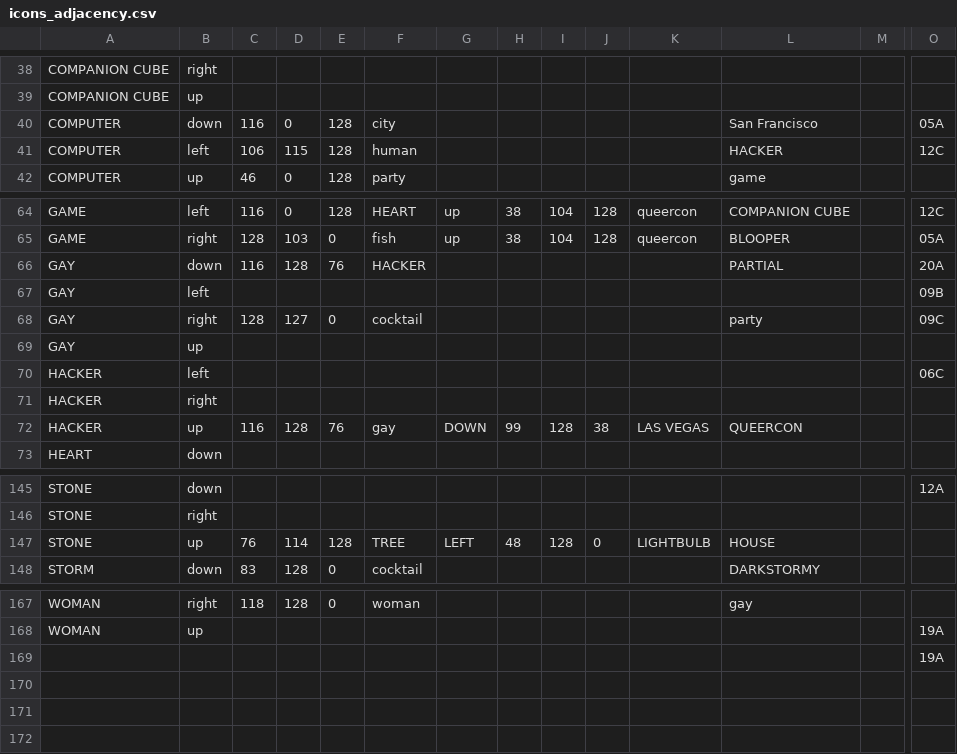
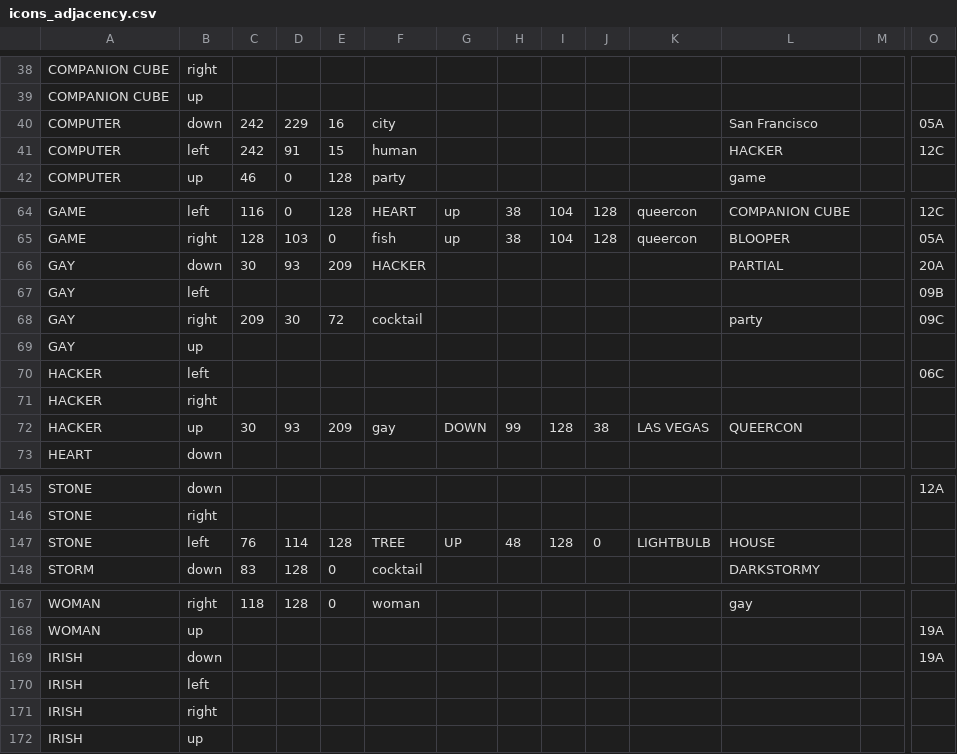
Before and after one commit to Queercon/QC14-Badge, a CSV file: etc/icons_adjacency.csv, drawn as a sheet; only a part is shown, gaps mark what is left out; removed rows and columns are numbered as before the commit, all else as after; rows hold the shown columns only; the diff covers the shown part only; the diff names each change by its address in the sheet, - before the commit and + after, or states it on an @@ line.

```diff
--- a/etc/icons_adjacency.csv
+++ b/etc/icons_adjacency.csv
-C40: 116
+C40: 242
-D40: 0
+D40: 229
-E40: 128
+E40: 16
-C41: 106
+C41: 242
-D41: 115
+D41: 91
-E41: 128
+E41: 15
-C66: 116
+C66: 30
-D66: 128
+D66: 93
-E66: 76
+E66: 209
-C68: 128
+C68: 209
-D68: 127
+D68: 30
-E68: 0
+E68: 72
-C72: 116
+C72: 30
-D72: 128
+D72: 93
-E72: 76
+E72: 209
-B147: up
+B147: left
-G147: LEFT
+G147: UP
-row 169:  |  |  |  |  |  |  |  |  |  |  |  |  | 19A
+row 169: IRISH | down |  |  |  |  |  |  |  |  |  |  |  | 19A
+row 170: IRISH | left
+row 171: IRISH | right
+row 172: IRISH | up
```
Also changed, not shown: 2 added rows, 2 removed rows and 59 edited cells elsewhere in this file, etc/icons.csv, 1 other file.
